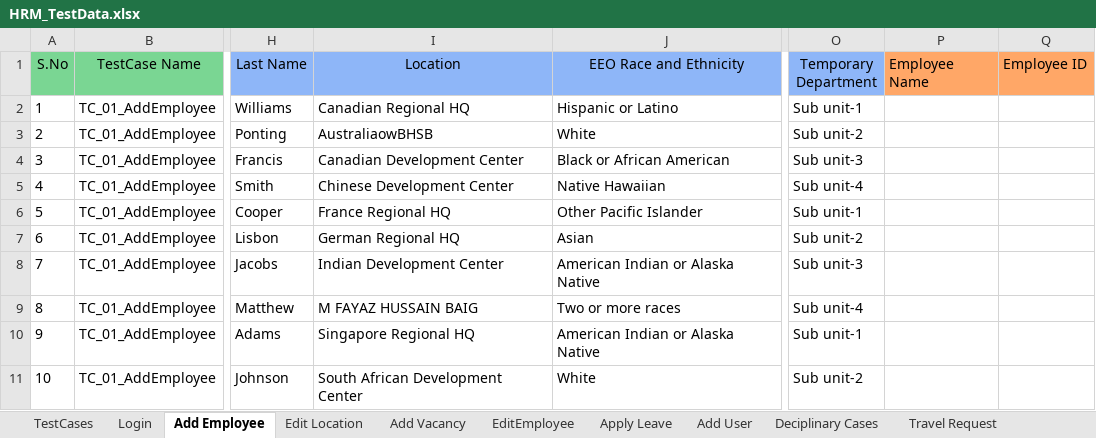
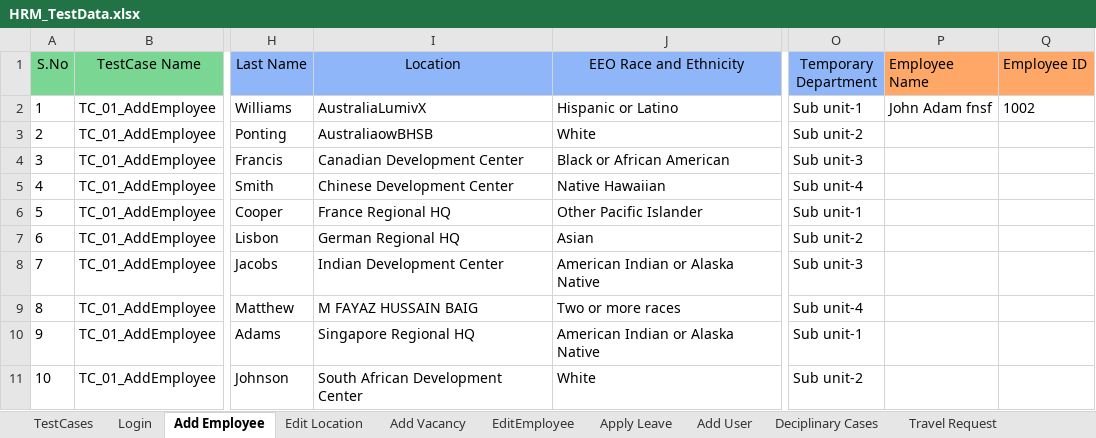
Before and after one commit to sagarchaaro/OrangeHRMAutomation, an Excel workbook: test-resources/HRM_TestData.xlsx, sheet Add Employee, drawn as a sheet; only a part is shown, gaps mark what is left out; values as stored, in another font and other column widths than the file's, no borders; the diff names each change by its address in the sheet, - before the commit and + after, or states it on an @@ line.

```diff
--- a/test-resources/HRM_TestData.xlsx (sheet Add Employee)
+++ b/test-resources/HRM_TestData.xlsx (sheet Add Employee)
-I2 (Location): Canadian Regional HQ
+I2 (Location): AustraliaLumivX
-P2 (Employee Name): (empty)
+P2 (Employee Name): John Adam fnsf
-Q2 (Employee ID): (empty)
+Q2 (Employee ID): 1002
```
Also changed, not shown: sheet TestCases, sheet Add Vacancy, 10 other files.
